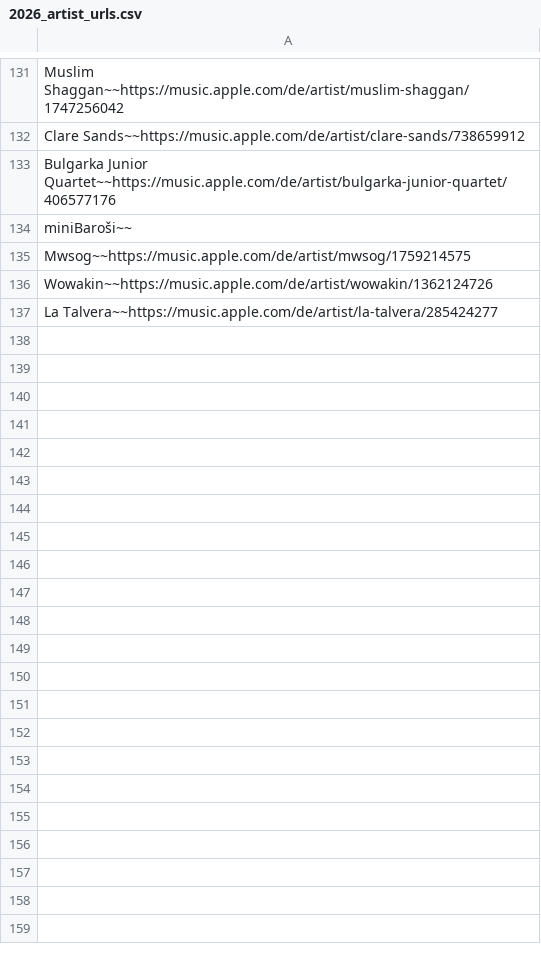
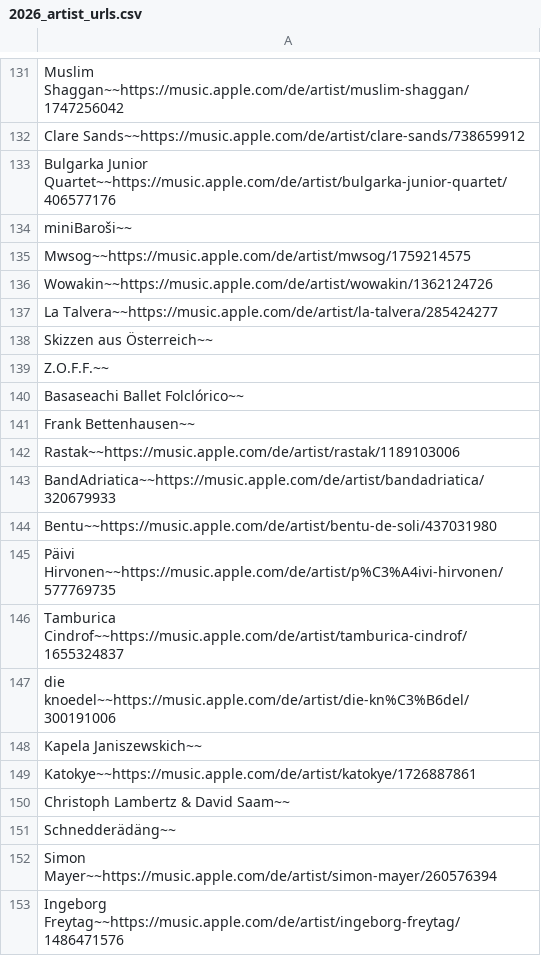
Before and after one commit to LeonGeorgi/RudolstadtForiOS, a CSV file: Shared/Resources/2026_artist_urls.csv, drawn as a sheet; only a part is shown, gaps mark what is left out.

Commit message:
Update 2026 artist metadata resources

```diff
--- a/Shared/Resources/2026_artist_urls.csv
+++ b/Shared/Resources/2026_artist_urls.csv
@@ -137 +137,17 @@ Wowakin~~https://music.apple.com/de/artist/wowakin/1362124726
 La Talvera~~https://music.apple.com/de/artist/la-talvera/285424277
+Skizzen aus Österreich~~
+Z.O.F.F.~~
+Basaseachi Ballet Folclórico~~
+Frank Bettenhausen~~
+Rastak~~https://music.apple.com/de/artist/rastak/1189103006
+BandAdriatica~~https://music.apple.com/de/artist/bandadriatica/320679933
+Bentu~~https://music.apple.com/de/artist/bentu-de-soli/437031980
+Päivi Hirvonen~~https://music.apple.com/de/artist/p%C3%A4ivi-hirvonen/577769735
+Tamburica Cindrof~~https://music.apple.com/de/artist/tamburica-cindrof/1655324837
+die knoedel~~https://music.apple.com/de/artist/die-kn%C3%B6del/300191006
+Kapela Janiszewskich~~
+Katokye~~https://music.apple.com/de/artist/katokye/1726887861
+Christoph Lambertz & David Saam~~
+Schnedderädäng~~
+Simon Mayer~~https://music.apple.com/de/artist/simon-mayer/260576394
+Ingeborg Freytag~~https://music.apple.com/de/artist/ingeborg-freytag/1486471576
```
Also changed, not shown: 1 other file.
